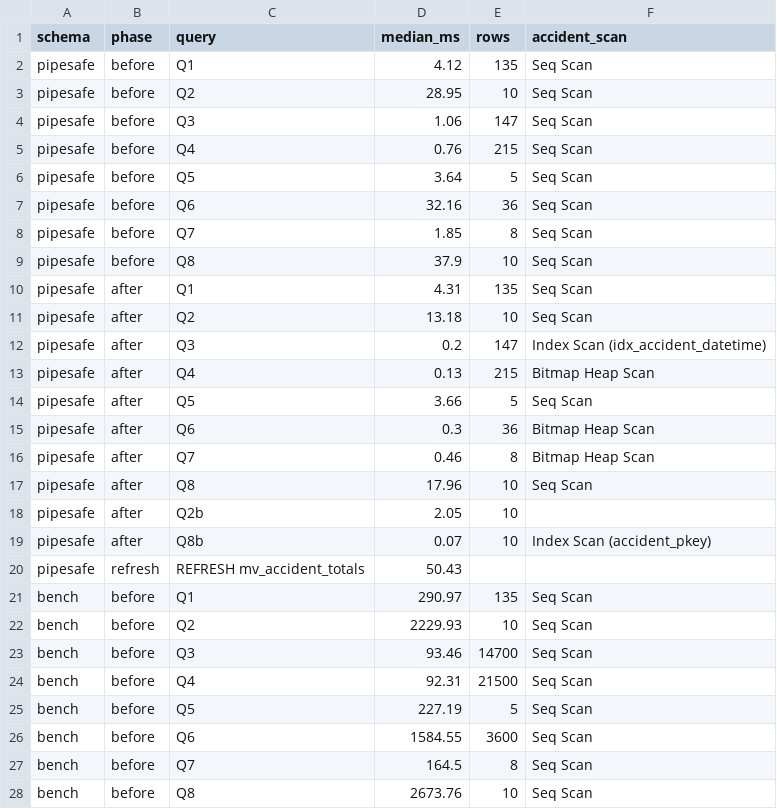
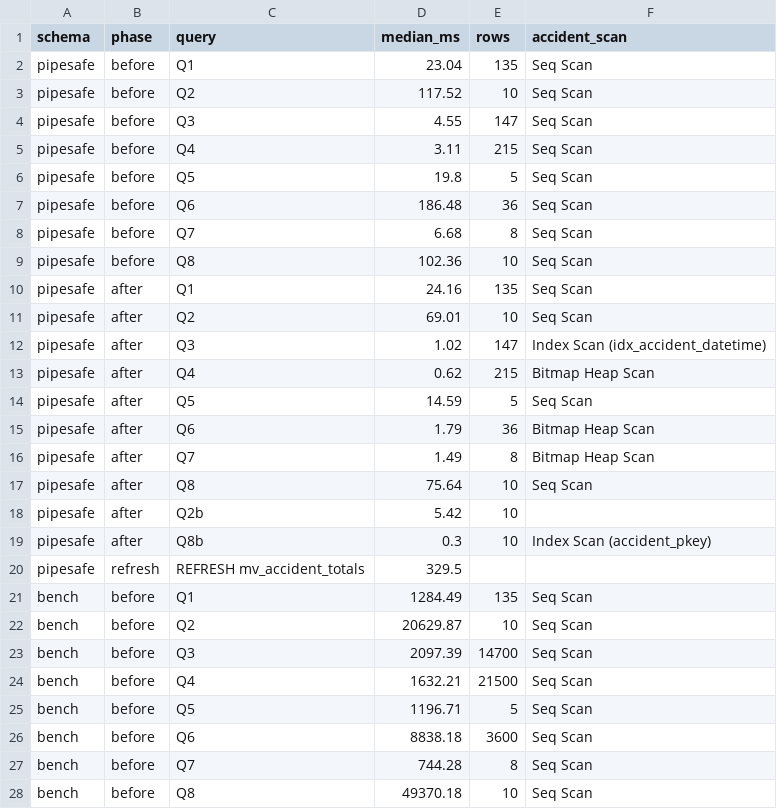
Before and after one commit to UbongJohnson/pipesafe, a CSV file: portfolio-2-query-optimisation/results/timings.csv, drawn as a sheet; only a part is shown; the diff covers the shown part only.

Commit message:
Portfolio 2: Update results, screenshots and analysis from PostgreSQL 18 run
Same plans and identical query results; timings re-measured on an i7-6500U laptop, so speed-ups and write and refresh costs in the analysis and README are updated.

```diff
--- a/portfolio-2-query-optimisation/results/timings.csv
+++ b/portfolio-2-query-optimisation/results/timings.csv
@@ -1,28 +1,28 @@
 schema,phase,query,median_ms,rows,accident_scan
-pipesafe,before,Q1,4.12,135,Seq Scan
-pipesafe,before,Q2,28.95,10,Seq Scan
-pipesafe,before,Q3,1.06,147,Seq Scan
-pipesafe,before,Q4,0.76,215,Seq Scan
-pipesafe,before,Q5,3.64,5,Seq Scan
-pipesafe,before,Q6,32.16,36,Seq Scan
-pipesafe,before,Q7,1.85,8,Seq Scan
-pipesafe,before,Q8,37.9,10,Seq Scan
-pipesafe,after,Q1,4.31,135,Seq Scan
-pipesafe,after,Q2,13.18,10,Seq Scan
-pipesafe,after,Q3,0.2,147,Index Scan (idx_accident_datetime)
-pipesafe,after,Q4,0.13,215,Bitmap Heap Scan
-pipesafe,after,Q5,3.66,5,Seq Scan
-pipesafe,after,Q6,0.3,36,Bitmap Heap Scan
-pipesafe,after,Q7,0.46,8,Bitmap Heap Scan
-pipesafe,after,Q8,17.96,10,Seq Scan
-pipesafe,after,Q2b,2.05,10,
-pipesafe,after,Q8b,0.07,10,Index Scan (accident_pkey)
-pipesafe,refresh,REFRESH mv_accident_totals,50.43,,
-bench,before,Q1,290.97,135,Seq Scan
-bench,before,Q2,2229.93,10,Seq Scan
-bench,before,Q3,93.46,14700,Seq Scan
-bench,before,Q4,92.31,21500,Seq Scan
-bench,before,Q5,227.19,5,Seq Scan
-bench,before,Q6,1584.55,3600,Seq Scan
-bench,before,Q7,164.5,8,Seq Scan
-bench,before,Q8,2673.76,10,Seq Scan
+pipesafe,before,Q1,23.04,135,Seq Scan
+pipesafe,before,Q2,117.52,10,Seq Scan
+pipesafe,before,Q3,4.55,147,Seq Scan
+pipesafe,before,Q4,3.11,215,Seq Scan
+pipesafe,before,Q5,19.8,5,Seq Scan
+pipesafe,before,Q6,186.48,36,Seq Scan
+pipesafe,before,Q7,6.68,8,Seq Scan
+pipesafe,before,Q8,102.36,10,Seq Scan
+pipesafe,after,Q1,24.16,135,Seq Scan
+pipesafe,after,Q2,69.01,10,Seq Scan
+pipesafe,after,Q3,1.02,147,Index Scan (idx_accident_datetime)
+pipesafe,after,Q4,0.62,215,Bitmap Heap Scan
+pipesafe,after,Q5,14.59,5,Seq Scan
+pipesafe,after,Q6,1.79,36,Bitmap Heap Scan
+pipesafe,after,Q7,1.49,8,Bitmap Heap Scan
+pipesafe,after,Q8,75.64,10,Seq Scan
+pipesafe,after,Q2b,5.42,10,
+pipesafe,after,Q8b,0.3,10,Index Scan (accident_pkey)
+pipesafe,refresh,REFRESH mv_accident_totals,329.5,,
+bench,before,Q1,1284.49,135,Seq Scan
+bench,before,Q2,20629.87,10,Seq Scan
+bench,before,Q3,2097.39,14700,Seq Scan
+bench,before,Q4,1632.21,21500,Seq Scan
+bench,before,Q5,1196.71,5,Seq Scan
+bench,before,Q6,8838.18,3600,Seq Scan
+bench,before,Q7,744.28,8,Seq Scan
+bench,before,Q8,49370.18,10,Seq Scan
```
Also changed, not shown: 11 edited cells elsewhere in this file, 59 other files.
